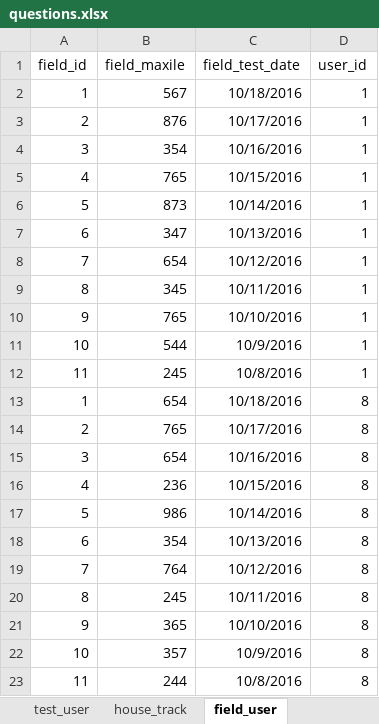
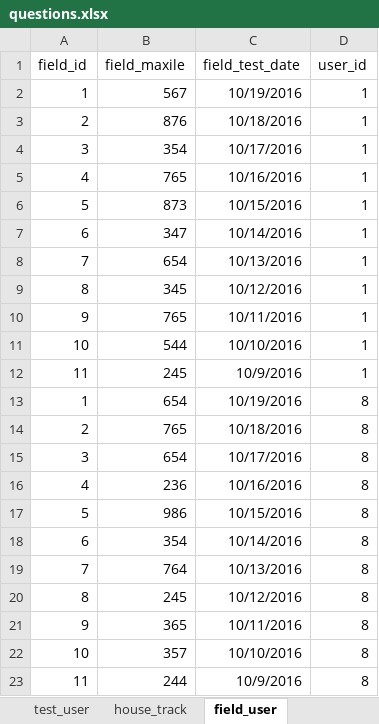
Before and after one commit to 2ppaamm/apiprod, an Excel workbook: public/questions.xlsx, sheet field_user, drawn as a sheet; values as stored, in another font and other column widths than the file's, no borders; the diff names each change by its address in the sheet, - before the commit and + after, or states it on an @@ line.

```diff
--- a/public/questions.xlsx (sheet field_user)
+++ b/public/questions.xlsx (sheet field_user)
-C2 (field_test_date): 10/18/2016
+C2 (field_test_date): 10/19/2016
-C3 (field_test_date): 10/17/2016
+C3 (field_test_date): 10/18/2016
-C4 (field_test_date): 10/16/2016
+C4 (field_test_date): 10/17/2016
-C5 (field_test_date): 10/15/2016
+C5 (field_test_date): 10/16/2016
-C6 (field_test_date): 10/14/2016
+C6 (field_test_date): 10/15/2016
-C7 (field_test_date): 10/13/2016
+C7 (field_test_date): 10/14/2016
-C8 (field_test_date): 10/12/2016
+C8 (field_test_date): 10/13/2016
-C9 (field_test_date): 10/11/2016
+C9 (field_test_date): 10/12/2016
-C10 (field_test_date): 10/10/2016
+C10 (field_test_date): 10/11/2016
-C11 (field_test_date): 10/9/2016
+C11 (field_test_date): 10/10/2016
-C12 (field_test_date): 10/8/2016
+C12 (field_test_date): 10/9/2016
-C13 (field_test_date): 10/18/2016
+C13 (field_test_date): 10/19/2016
-C14 (field_test_date): 10/17/2016
+C14 (field_test_date): 10/18/2016
-C15 (field_test_date): 10/16/2016
+C15 (field_test_date): 10/17/2016
-C16 (field_test_date): 10/15/2016
+C16 (field_test_date): 10/16/2016
-C17 (field_test_date): 10/14/2016
+C17 (field_test_date): 10/15/2016
-C18 (field_test_date): 10/13/2016
+C18 (field_test_date): 10/14/2016
-C19 (field_test_date): 10/12/2016
+C19 (field_test_date): 10/13/2016
-C20 (field_test_date): 10/11/2016
+C20 (field_test_date): 10/12/2016
-C21 (field_test_date): 10/10/2016
+C21 (field_test_date): 10/11/2016
-C22 (field_test_date): 10/9/2016
+C22 (field_test_date): 10/10/2016
-C23 (field_test_date): 10/8/2016
+C23 (field_test_date): 10/9/2016
```
Also changed, not shown: sheet imp2, sheet test_user, 15 other files.
